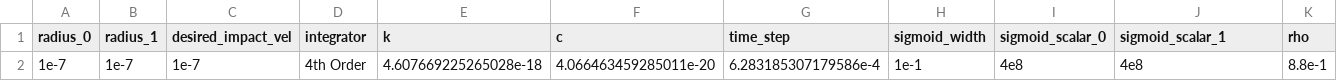
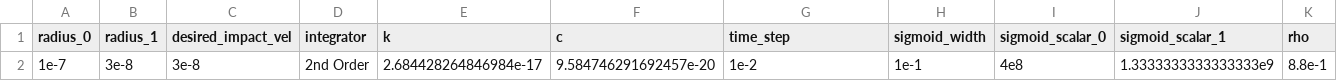
Before and after one commit to MarkCLewis/RustCollSim, a CSV file: data/result.csv, drawn as a sheet; only a part is shown; removed rows and columns are numbered as before the commit, all else as after; rows hold the shown columns only; the diff names each change by its address in the sheet, - before the commit and + after, or states it on an @@ line.

```diff
--- a/data/result.csv
+++ b/data/result.csv
-row 2: 1e-7 | 1e-7 | 1e-7 | 4th Order | 4.607669225265028e-18 | 4.066463459285011e-20 | 6.283185307179586e-4 | 1e-1 | 4e8 | 4e8 | 8.8e-1
+row 2: 1e-7 | 3e-8 | 3e-8 | 2nd Order | 2.684428264846984e-17 | 9.584746291692457e-20 | 1e-2 | 1e-1 | 4e8 | 1.3333333333333333e9 | 8.8e-1
```
Also changed, not shown: 4 other files.
